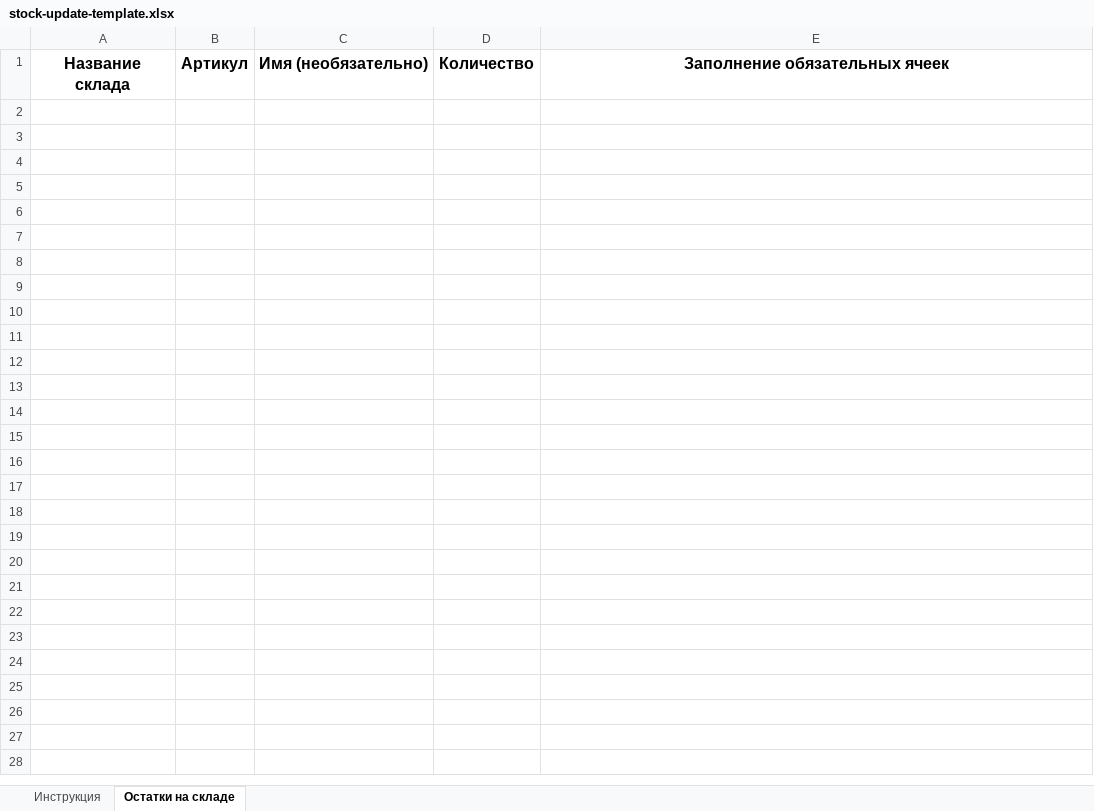
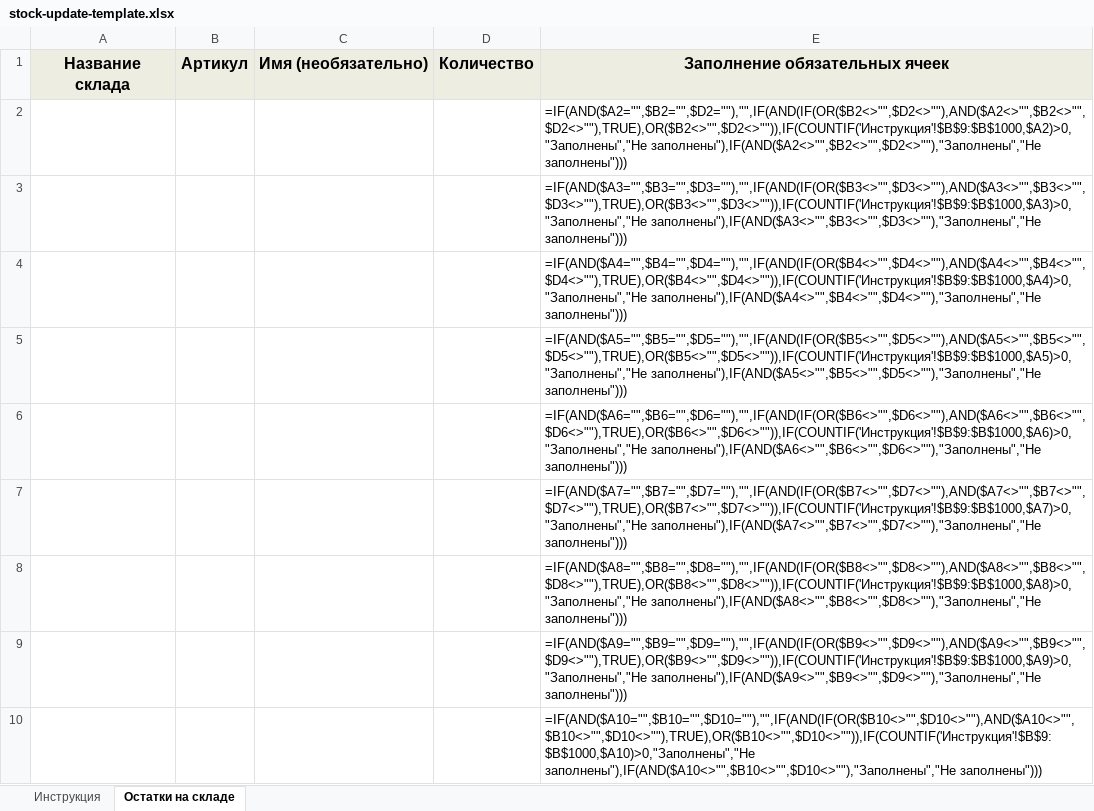
Before and after one commit to AliakseiPischyk/ObnovlenieOstatkov, an Excel workbook: stock-update-template.xlsx, sheet Остатки на складе, drawn as a sheet; only a part is shown; values as stored, in another font and other column widths than the file's, no borders; formulas without a stored value are shown as written; conditional formats not drawn; the diff covers the shown part only; the diff names each change by its address in the sheet, - before the commit and + after, or states it on an @@ line.

```diff
--- a/stock-update-template.xlsx (sheet Остатки на складе)
+++ b/stock-update-template.xlsx (sheet Остатки на складе)
-A1:E1 fill: none
+A1:E1 fill: #EEEDE2
+row 2:  |  |  |  | =IF(AND($A2="",$B2="",$D2=""),"",IF(AND(IF(OR($B2<>"",$D2<>""),AND($A2<>"",$B2<>"",$D2<>""),TRUE),OR($B2<>"",$D2<>"")),IF(COUNTIF('Инструкция'!$B$9:$B$1000,$A2)>0,"Заполнены","Не заполнены"),IF(AND($A2<>"",$B2<>"",$D2<>""),"Заполнены","Не заполнены")))
+row 3:  |  |  |  | =IF(AND($A3="",$B3="",$D3=""),"",IF(AND(IF(OR($B3<>"",$D3<>""),AND($A3<>"",$B3<>"",$D3<>""),TRUE),OR($B3<>"",$D3<>"")),IF(COUNTIF('Инструкция'!$B$9:$B$1000,$A3)>0,"Заполнены","Не заполнены"),IF(AND($A3<>"",$B3<>"",$D3<>""),"Заполнены","Не заполнены")))
+row 4:  |  |  |  | =IF(AND($A4="",$B4="",$D4=""),"",IF(AND(IF(OR($B4<>"",$D4<>""),AND($A4<>"",$B4<>"",$D4<>""),TRUE),OR($B4<>"",$D4<>"")),IF(COUNTIF('Инструкция'!$B$9:$B$1000,$A4)>0,"Заполнены","Не заполнены"),IF(AND($A4<>"",$B4<>"",$D4<>""),"Заполнены","Не заполнены")))
+row 5:  |  |  |  | =IF(AND($A5="",$B5="",$D5=""),"",IF(AND(IF(OR($B5<>"",$D5<>""),AND($A5<>"",$B5<>"",$D5<>""),TRUE),OR($B5<>"",$D5<>"")),IF(COUNTIF('Инструкция'!$B$9:$B$1000,$A5)>0,"Заполнены","Не заполнены"),IF(AND($A5<>"",$B5<>"",$D5<>""),"Заполнены","Не заполнены")))
+row 6:  |  |  |  | =IF(AND($A6="",$B6="",$D6=""),"",IF(AND(IF(OR($B6<>"",$D6<>""),AND($A6<>"",$B6<>"",$D6<>""),TRUE),OR($B6<>"",$D6<>"")),IF(COUNTIF('Инструкция'!$B$9:$B$1000,$A6)>0,"Заполнены","Не заполнены"),IF(AND($A6<>"",$B6<>"",$D6<>""),"Заполнены","Не заполнены")))
+row 7:  |  |  |  | =IF(AND($A7="",$B7="",$D7=""),"",IF(AND(IF(OR($B7<>"",$D7<>""),AND($A7<>"",$B7<>"",$D7<>""),TRUE),OR($B7<>"",$D7<>"")),IF(COUNTIF('Инструкция'!$B$9:$B$1000,$A7)>0,"Заполнены","Не заполнены"),IF(AND($A7<>"",$B7<>"",$D7<>""),"Заполнены","Не заполнены")))
+row 8:  |  |  |  | =IF(AND($A8="",$B8="",$D8=""),"",IF(AND(IF(OR($B8<>"",$D8<>""),AND($A8<>"",$B8<>"",$D8<>""),TRUE),OR($B8<>"",$D8<>"")),IF(COUNTIF('Инструкция'!$B$9:$B$1000,$A8)>0,"Заполнены","Не заполнены"),IF(AND($A8<>"",$B8<>"",$D8<>""),"Заполнены","Не заполнены")))
+row 9:  |  |  |  | =IF(AND($A9="",$B9="",$D9=""),"",IF(AND(IF(OR($B9<>"",$D9<>""),AND($A9<>"",$B9<>"",$D9<>""),TRUE),OR($B9<>"",$D9<>"")),IF(COUNTIF('Инструкция'!$B$9:$B$1000,$A9)>0,"Заполнены","Не заполнены"),IF(AND($A9<>"",$B9<>"",$D9<>""),"Заполнены","Не заполнены")))
+row 10:  |  |  |  | =IF(AND($A10="",$B10="",$D10=""),"",IF(AND(IF(OR($B10<>"",$D10<>""),AND($A10<>"",$B10<>"",$D10<>""),TRUE),OR($B10<>"",$D10<>"")),IF(COUNTIF('Инструкция'!$B$9:$B$1000,$A10)>0,"Заполнены","Не заполнены"),IF(AND($A10<>"",$B10<>"",$D10<>""),"Заполнены","Не заполнены")))
```
Also changed, not shown: 991 added rows elsewhere in this sheet, sheet Инструкция, new kartochki/ЗООМ.xlsx, result/АЛЬПАКА.xlsx, 20 other files.
